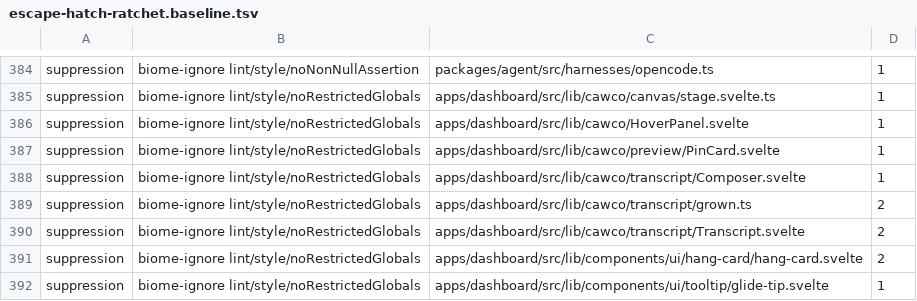
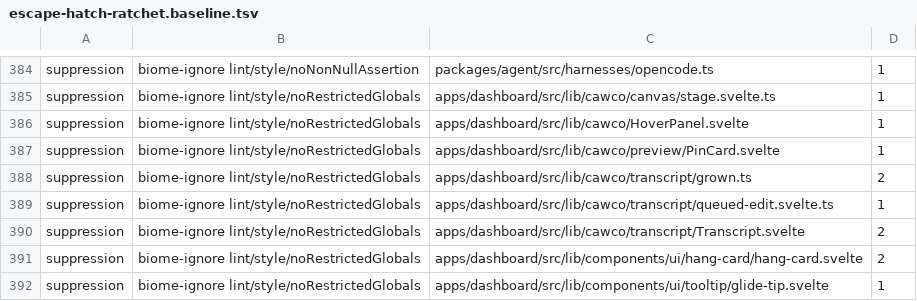
Before and after one commit to Bewinxed/cawco, a TSV file: scripts/escape-hatch-ratchet.baseline.tsv, drawn as a sheet; only a part is shown, gaps mark what is left out.

```diff
--- a/scripts/escape-hatch-ratchet.baseline.tsv
+++ b/scripts/escape-hatch-ratchet.baseline.tsv
@@ -387,4 +387,4 @@ suppression	biome-ignore lint/style/noRestrictedGlobals	apps/dashboard/src/lib/c
 suppression	biome-ignore lint/style/noRestrictedGlobals	apps/dashboard/src/lib/cawco/preview/PinCard.svelte	1
-suppression	biome-ignore lint/style/noRestrictedGlobals	apps/dashboard/src/lib/cawco/transcript/Composer.svelte	1
 suppression	biome-ignore lint/style/noRestrictedGlobals	apps/dashboard/src/lib/cawco/transcript/grown.ts	2
+suppression	biome-ignore lint/style/noRestrictedGlobals	apps/dashboard/src/lib/cawco/transcript/queued-edit.svelte.ts	1
 suppression	biome-ignore lint/style/noRestrictedGlobals	apps/dashboard/src/lib/cawco/transcript/Transcript.svelte	2
```
Also changed, not shown: 20 other files.
